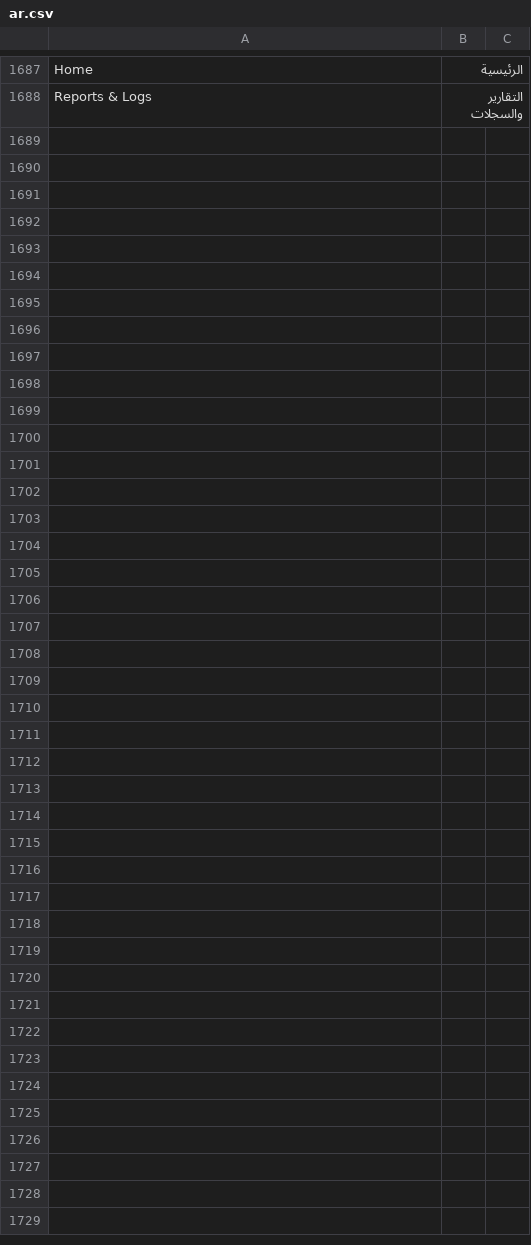
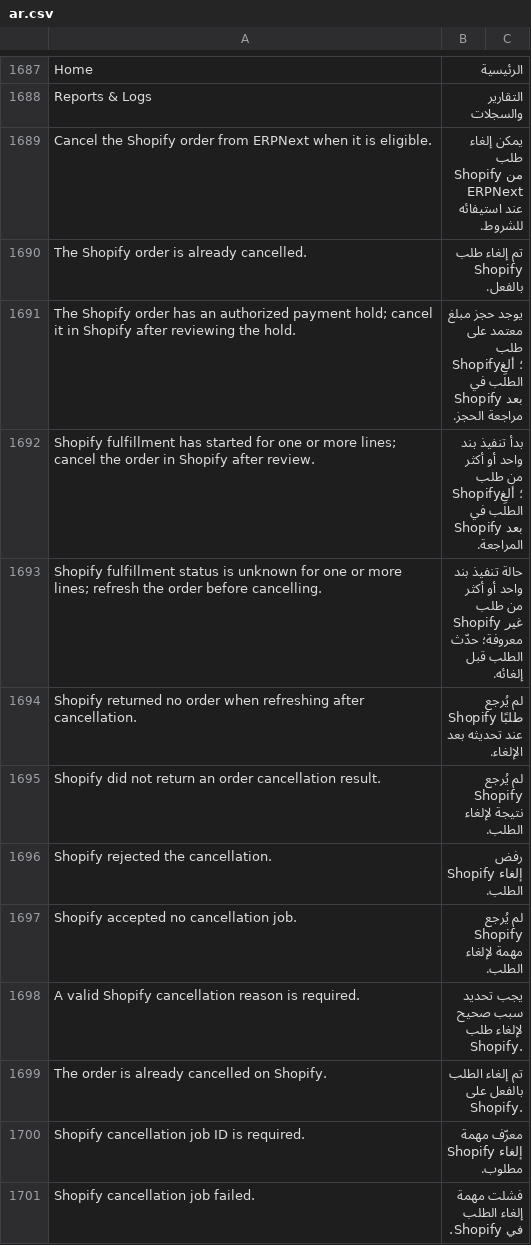
Before and after one commit to MohamedAmirr/tamwenat-el-zekrayat, a CSV file: apps/marketplace_integrations/marketplace_integrations/translations/ar.csv, drawn as a sheet; only a part is shown, gaps mark what is left out.

Commit message:
feat: cancel Shopify orders from ERPNext

```diff
--- a/apps/marketplace_integrations/marketplace_integrations/translations/ar.csv
+++ b/apps/marketplace_integrations/marketplace_integrations/translations/ar.csv
@@ -1688 +1688,14 @@ Home,الرئيسية
 Reports & Logs,التقارير والسجلات
+Cancel the Shopify order from ERPNext when it is eligible.,يمكن إلغاء طلب Shopify من ERPNext عند استيفائه للشروط.
+The Shopify order is already cancelled.,تم إلغاء طلب Shopify بالفعل.
+The Shopify order has an authorized payment hold; cancel it in Shopify after reviewing the hold.,يوجد حجز مبلغ معتمد على طلب Shopify؛ ألغِ الطلب في Shopify بعد مراجعة الحجز.
+Shopify fulfillment has started for one or more lines; cancel the order in Shopify after review.,بدأ تنفيذ بند واحد أو أكثر من طلب Shopify؛ ألغِ الطلب في Shopify بعد المراجعة.
+Shopify fulfillment status is unknown for one or more lines; refresh the order before cancelling.,حالة تنفيذ بند واحد أو أكثر من طلب Shopify غير معروفة؛ حدّث الطلب قبل إلغائه.
+Shopify returned no order when refreshing after cancellation.,لم يُرجع Shopify طلبًا عند تحديثه بعد الإلغاء.
+Shopify did not return an order cancellation result.,لم يُرجع Shopify نتيجة لإلغاء الطلب.
+Shopify rejected the cancellation.,رفض Shopify إلغاء الطلب.
+Shopify accepted no cancellation job.,لم يُرجع Shopify مهمة لإلغاء الطلب.
+A valid Shopify cancellation reason is required.,يجب تحديد سبب صحيح لإلغاء طلب Shopify.
+The order is already cancelled on Shopify.,تم إلغاء الطلب بالفعل على Shopify.
+Shopify cancellation job ID is required.,معرّف مهمة إلغاء Shopify مطلوب.
+Shopify cancellation job failed.,فشلت مهمة إلغاء الطلب في Shopify.
```
Also changed, not shown: 11 other files.
